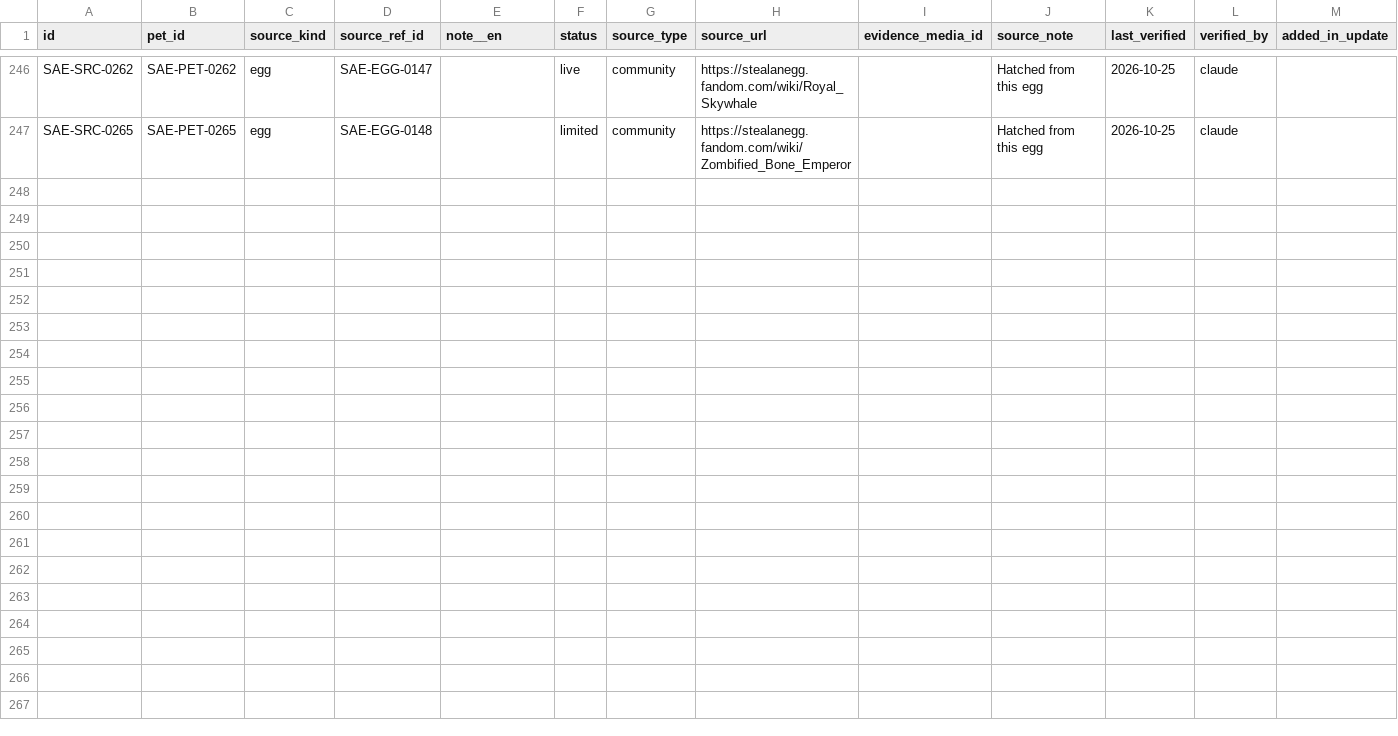
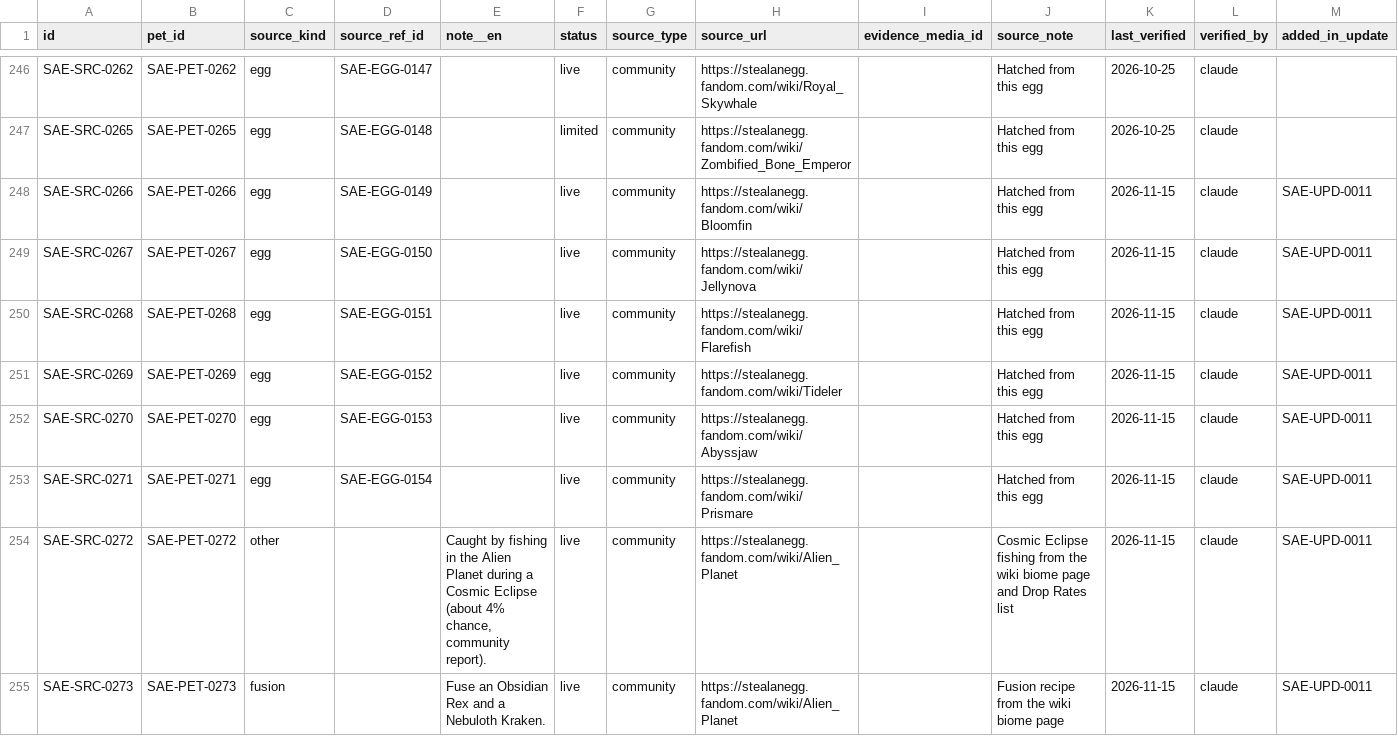
Before and after one commit to 6977980-hash/updateotter, a CSV file: data/sae/pet_sources.csv, drawn as a sheet; only a part is shown, gaps mark what is left out; rows hold the shown columns only; the diff names each change by its address in the sheet, - before the commit and + after, or states it on an @@ line.

```diff
--- a/data/sae/pet_sources.csv
+++ b/data/sae/pet_sources.csv
+row 248: SAE-SRC-0266 | SAE-PET-0266 | egg | SAE-EGG-0149 |  | live | community | https://stealanegg.fandom.com/wiki/Bloomfin |  | Hatched from this egg | 2026-11-15 | claude | SAE-UPD-0011
+row 249: SAE-SRC-0267 | SAE-PET-0267 | egg | SAE-EGG-0150 |  | live | community | https://stealanegg.fandom.com/wiki/Jellynova |  | Hatched from this egg | 2026-11-15 | claude | SAE-UPD-0011
+row 250: SAE-SRC-0268 | SAE-PET-0268 | egg | SAE-EGG-0151 |  | live | community | https://stealanegg.fandom.com/wiki/Flarefish |  | Hatched from this egg | 2026-11-15 | claude | SAE-UPD-0011
+row 251: SAE-SRC-0269 | SAE-PET-0269 | egg | SAE-EGG-0152 |  | live | community | https://stealanegg.fandom.com/wiki/Tideler |  | Hatched from this egg | 2026-11-15 | claude | SAE-UPD-0011
+row 252: SAE-SRC-0270 | SAE-PET-0270 | egg | SAE-EGG-0153 |  | live | community | https://stealanegg.fandom.com/wiki/Abyssjaw |  | Hatched from this egg | 2026-11-15 | claude | SAE-UPD-0011
+row 253: SAE-SRC-0271 | SAE-PET-0271 | egg | SAE-EGG-0154 |  | live | community | https://stealanegg.fandom.com/wiki/Prismare |  | Hatched from this egg | 2026-11-15 | claude | SAE-UPD-0011
+row 254: SAE-SRC-0272 | SAE-PET-0272 | other |  | Caught by fishing in the Alien Planet during a Cosmic Eclipse (about 4% chance, community report). | live | community | https://stealanegg.fandom.com/wiki/Alien_Planet |  | Cosmic Eclipse fishing from the wiki biome page and Drop Rates list | 2026-11-15 | claude | SAE-UPD-0011
+row 255: SAE-SRC-0273 | SAE-PET-0273 | fusion |  | Fuse an Obsidian Rex and a Nebuloth Kraken. | live | community | https://stealanegg.fandom.com/wiki/Alien_Planet |  | Fusion recipe from the wiki biome page | 2026-11-15 | claude | SAE-UPD-0011
```
Also changed, not shown: data/sae/biomes.csv, data/sae/egg_drops.csv, 3 other files.
